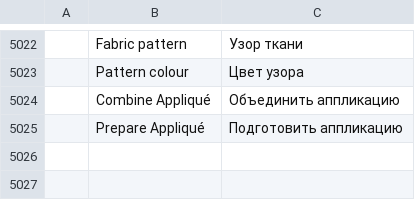
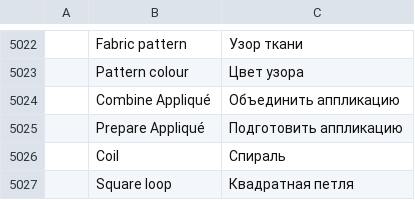
Before and after one commit to SiteSentrix/StitchFoundry, a TSV file: crates/ui-egui/src/i18n/ru.tsv, drawn as a sheet; only a part is shown, gaps mark what is left out; the diff names each change by its address in the sheet, - before the commit and + after, or states it on an @@ line.

```diff
--- a/crates/ui-egui/src/i18n/ru.tsv
+++ b/crates/ui-egui/src/i18n/ru.tsv
+row 5026:  | Coil | Спираль
+row 5027:  | Square loop | Квадратная петля
```
Also changed, not shown: crates/ui-egui/src/i18n/cs.tsv, crates/ui-egui/src/i18n/de.tsv, 13 other files.
